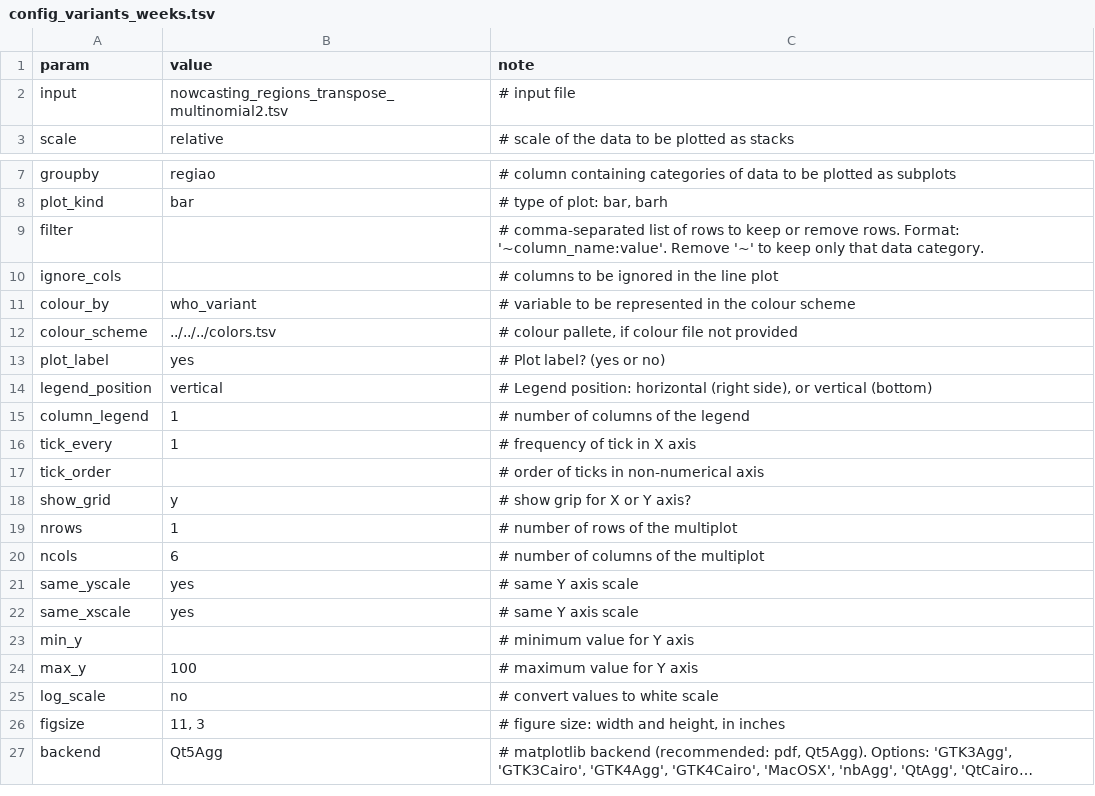
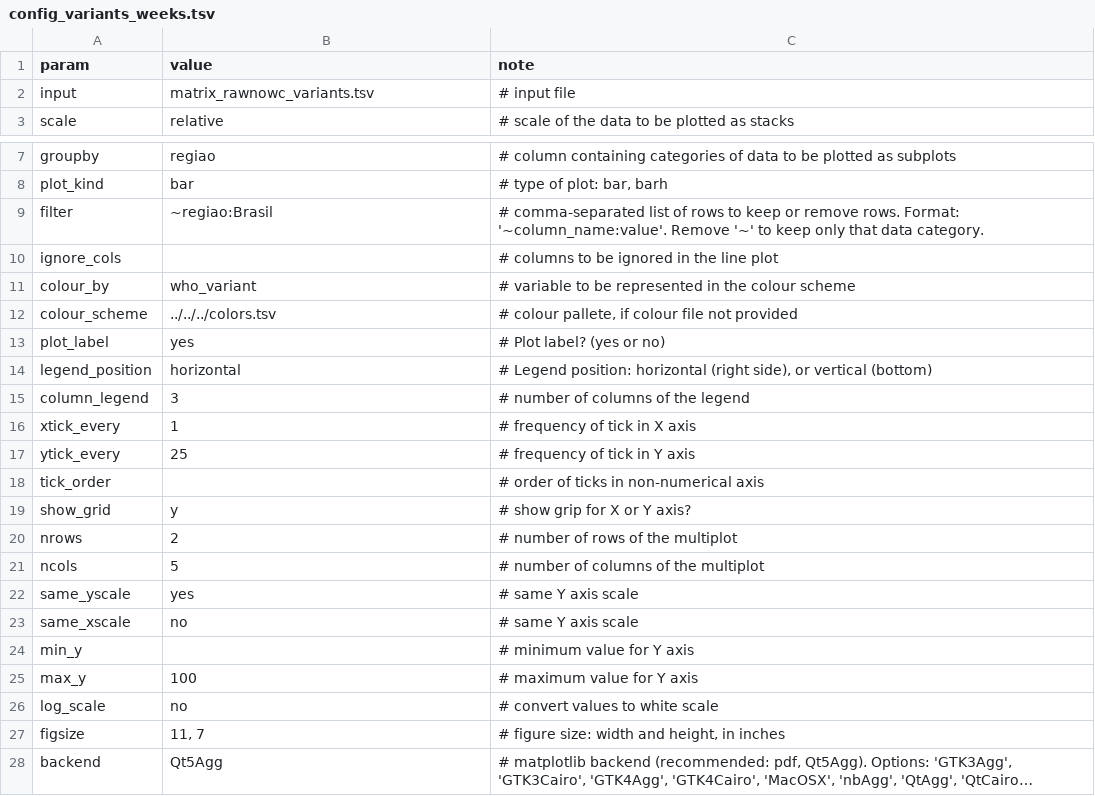
Before and after one commit to InstitutoTodosPelaSaude/variants, a TSV file: figures/barplot/brazil/nowcasting/config_variants_weeks.tsv, drawn as a sheet; only a part is shown, gaps mark what is left out; long unchanged cells end in …; addresses are those after the commit; the diff names each change by its address in the sheet, - before the commit and + after, or states it on an @@ line.

```diff
--- a/figures/barplot/brazil/nowcasting/config_variants_weeks.tsv
+++ b/figures/barplot/brazil/nowcasting/config_variants_weeks.tsv
-B2 (value): nowcasting_regions_transpose_multinomial2.tsv
+B2 (value): matrix_rawnowc_variants.tsv
-B9 (value): (empty)
+B9 (value): ~regiao:Brasil
-B14 (value): vertical
+B14 (value): horizontal
-B15 (value): 1
+B15 (value): 3
-A16 (param): tick_every
+A16 (param): xtick_every
+row 17: ytick_every | 25 | # frequency of tick in Y axis
-B20 (value): 1
+B20 (value): 2
-B21 (value): 6
+B21 (value): 5
-B23 (value): yes
+B23 (value): no
-B27 (value): 11, 3
+B27 (value): 11, 7
```
Also changed, not shown: figures/barplot/brazil/raw_data/config_variants_weeks.tsv, figures/heatmap/global/config_incidence_global.tsv, 12 other files.
